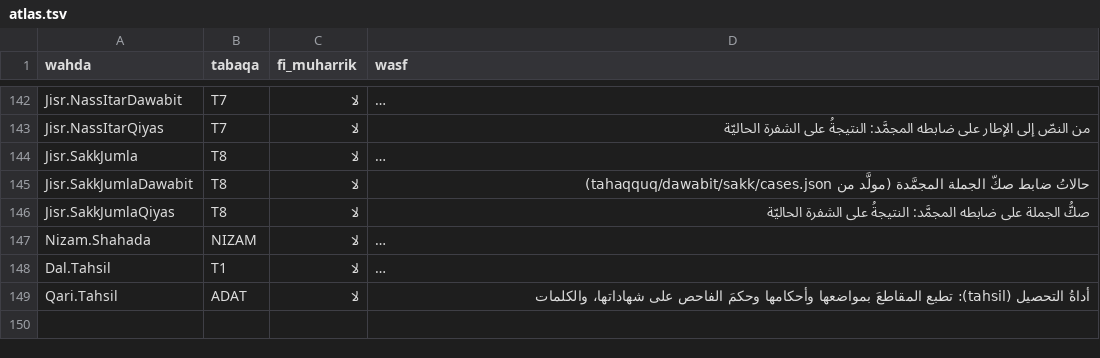
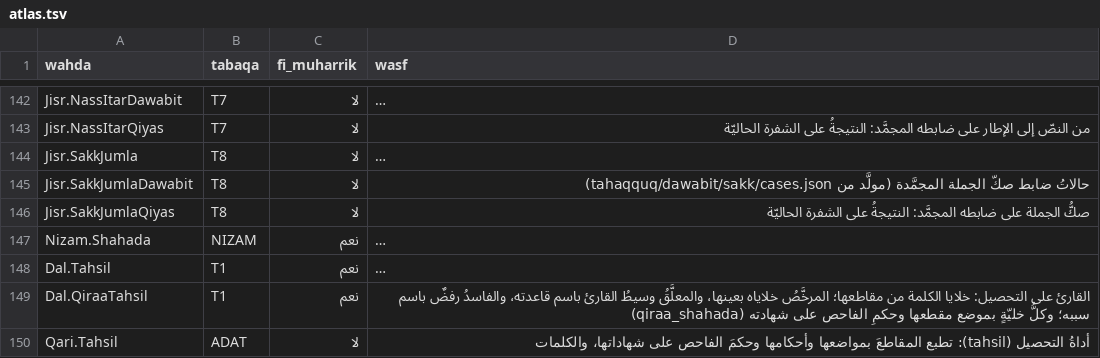
Before and after one commit to Saleh1967/Mashru, a TSV file: Nizam/atlas.tsv, drawn as a sheet; only a part is shown, gaps mark what is left out; long unchanged cells end in …; the diff names each change by its address in the sheet, - before the commit and + after, or states it on an @@ line.

```diff
--- a/Nizam/atlas.tsv
+++ b/Nizam/atlas.tsv
-C147:C148 (fi_muharrik): لا
+C147:C148 (fi_muharrik): نعم
+row 149: Dal.QiraaTahsil | T1 | نعم | القارئ على التحصيل: خلايا الكلمة من مقاطعها؛ المرخَّصُ خلاياه بعينها، والمعلَّقُ وسيطُ القارئ باسم قاعدته، والفاسدُ رفضٌ باسم سببه؛ وكلُّ خليّةٍ بموضع مقطعها وحكمِ الفاحص على شهادته (qiraa_shahada)
```
Also changed, not shown: 14 other files.
